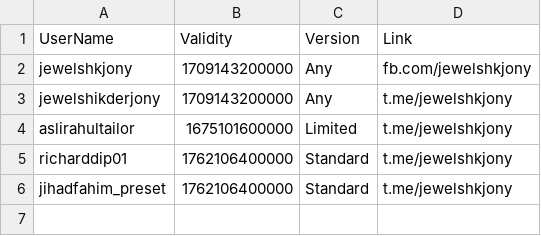
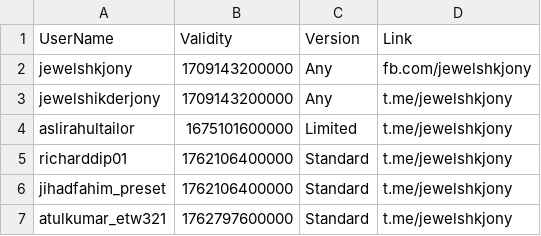
Before and after one commit to jewelshkjony/PublicFolder, a CSV file: UnityAds.csv, drawn as a sheet.

Commit message:
Update UnityAds.csv

```diff
--- a/UnityAds.csv
+++ b/UnityAds.csv
@@ -6 +6,2 @@ richarddip01,1762106400000,Standard,t.me/jewelshkjony
 jihadfahim_preset,1762106400000,Standard,t.me/jewelshkjony
+atulkumar_etw321,1762797600000,Standard,t.me/jewelshkjony
```
